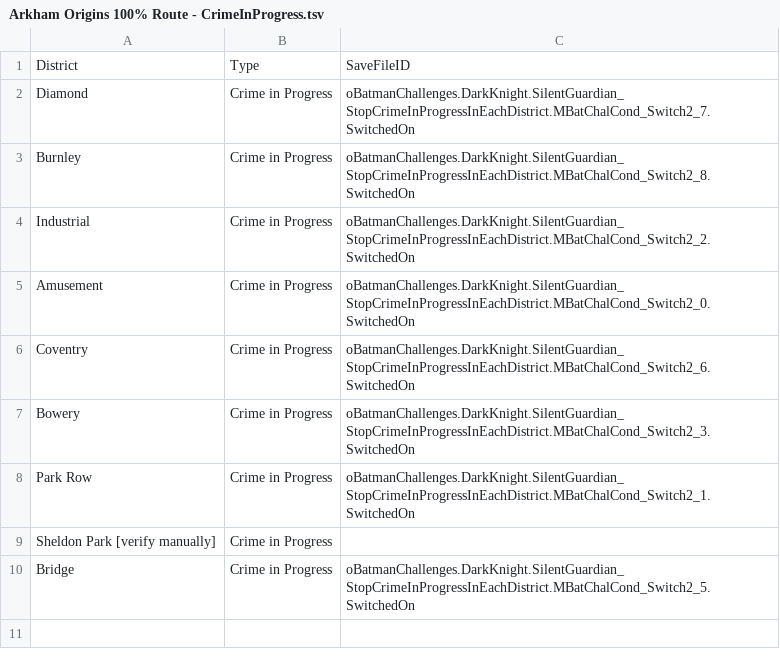
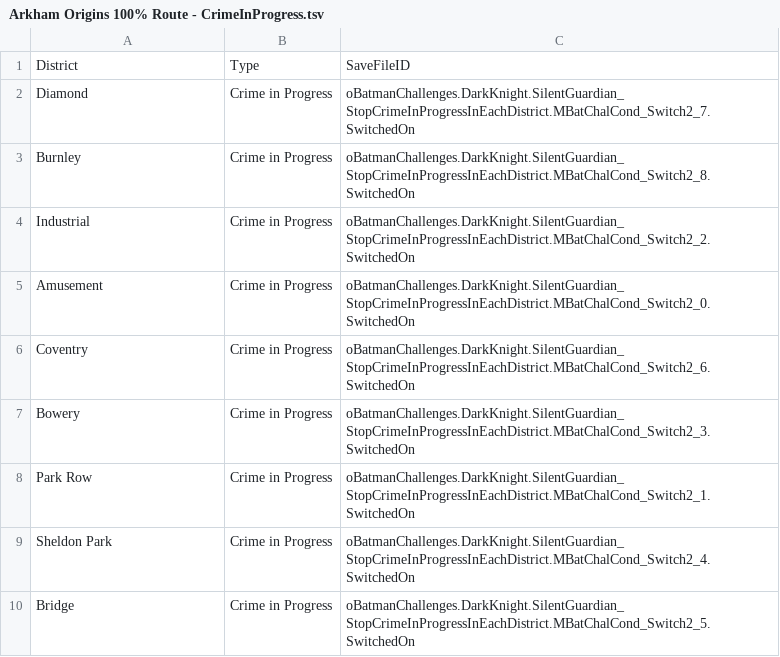
Before and after one commit to ShikenNuggets/ArkhamRouteTracker, a TSV file: ArkhamDisplay/Routes/Arkham Origins 100% Route - CrimeInProgress.tsv, drawn as a sheet; removed rows and columns are numbered as before the commit, all else as after; the diff names each change by its address in the sheet, - before the commit and + after, or states it on an @@ line.

Commit message:
Add sheldon park crime in progress

```diff
--- a/ArkhamDisplay/Routes/Arkham Origins 100% Route - CrimeInProgress.tsv
+++ b/ArkhamDisplay/Routes/Arkham Origins 100% Route - CrimeInProgress.tsv
-row 9: Sheldon Park [verify manually] | Crime in Progress
+row 9: Sheldon Park | Crime in Progress | oBatmanChallenges.DarkKnight.SilentGuardian_StopCrimeInProgressInEachDistrict.MBatChalCond_Switch2_4.SwitchedOn
```
